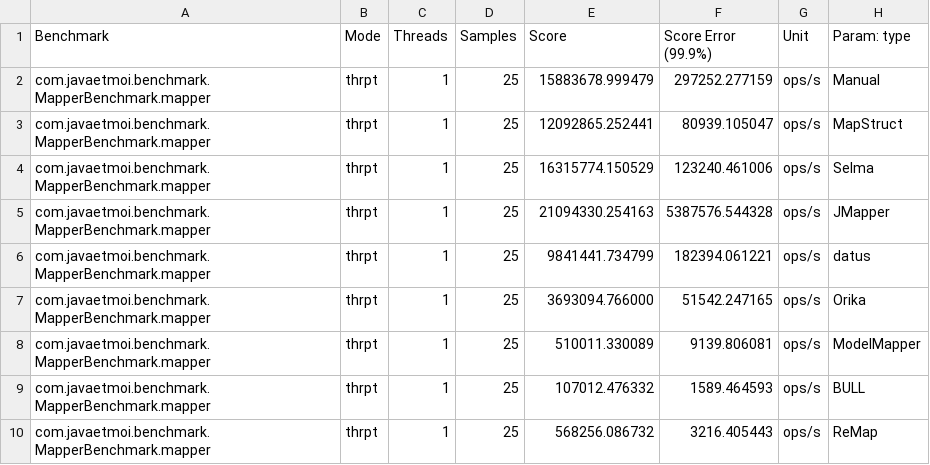
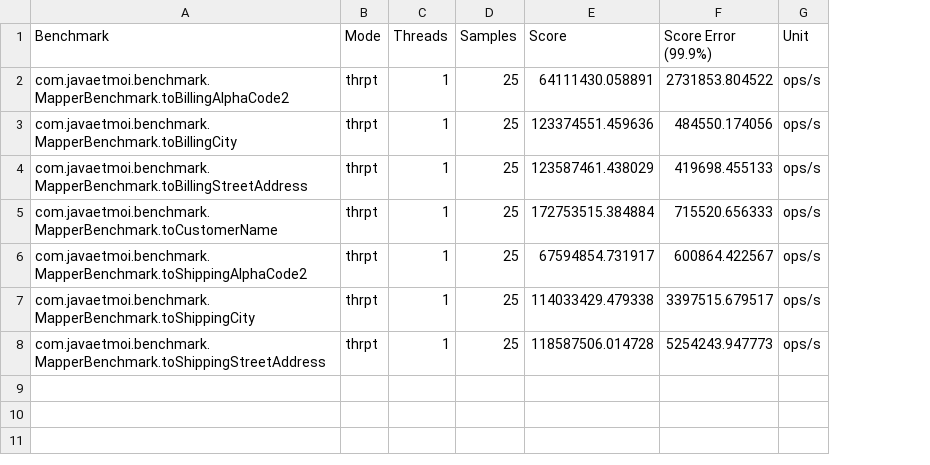
Before and after one commit to amareensaleh/java-object-mapper-benchmark, a CSV file: results.csv, drawn as a sheet; the diff names each change by its address in the sheet, - before the commit and + after, or states it on an @@ line.

```diff
--- a/results.csv
+++ b/results.csv
-column H (Param: type), rows 2-8: Manual | MapStruct | Selma | JMapper | datus | Orika | ModelMapper
-A2 (Benchmark): com.javaetmoi.benchmark.MapperBenchmark.mapper
+A2 (Benchmark): com.javaetmoi.benchmark.MapperBenchmark.toBillingAlphaCode2
-E2 (Score): 15883678.999479
+E2 (Score): 64111430.058891
-F2 (Score Error (99.9%)): 297252.277159
+F2 (Score Error (99.9%)): 2731853.804522
-A3 (Benchmark): com.javaetmoi.benchmark.MapperBenchmark.mapper
+A3 (Benchmark): com.javaetmoi.benchmark.MapperBenchmark.toBillingCity
-E3 (Score): 12092865.252441
+E3 (Score): 123374551.459636
-F3 (Score Error (99.9%)): 80939.105047
+F3 (Score Error (99.9%)): 484550.174056
-A4 (Benchmark): com.javaetmoi.benchmark.MapperBenchmark.mapper
+A4 (Benchmark): com.javaetmoi.benchmark.MapperBenchmark.toBillingStreetAddress
-E4 (Score): 16315774.150529
+E4 (Score): 123587461.438029
-F4 (Score Error (99.9%)): 123240.461006
+F4 (Score Error (99.9%)): 419698.455133
-A5 (Benchmark): com.javaetmoi.benchmark.MapperBenchmark.mapper
+A5 (Benchmark): com.javaetmoi.benchmark.MapperBenchmark.toCustomerName
-E5 (Score): 21094330.254163
+E5 (Score): 172753515.384884
-F5 (Score Error (99.9%)): 5387576.544328
+F5 (Score Error (99.9%)): 715520.656333
-A6 (Benchmark): com.javaetmoi.benchmark.MapperBenchmark.mapper
+A6 (Benchmark): com.javaetmoi.benchmark.MapperBenchmark.toShippingAlphaCode2
-E6 (Score): 9841441.734799
+E6 (Score): 67594854.731917
-F6 (Score Error (99.9%)): 182394.061221
+F6 (Score Error (99.9%)): 600864.422567
-A7 (Benchmark): com.javaetmoi.benchmark.MapperBenchmark.mapper
+A7 (Benchmark): com.javaetmoi.benchmark.MapperBenchmark.toShippingCity
-E7 (Score): 3693094.766000
+E7 (Score): 114033429.479338
-F7 (Score Error (99.9%)): 51542.247165
+F7 (Score Error (99.9%)): 3397515.679517
-A8 (Benchmark): com.javaetmoi.benchmark.MapperBenchmark.mapper
+A8 (Benchmark): com.javaetmoi.benchmark.MapperBenchmark.toShippingStreetAddress
-E8 (Score): 510011.330089
+E8 (Score): 118587506.014728
-F8 (Score Error (99.9%)): 9139.806081
+F8 (Score Error (99.9%)): 5254243.947773
-row 9: com.javaetmoi.benchmark.MapperBenchmark.mapper | thrpt | 1 | 25 | 107012.476332 | 1589.464593 | ops/s | BULL
-row 10: com.javaetmoi.benchmark.MapperBenchmark.mapper | thrpt | 1 | 25 | 568256.086732 | 3216.405443 | ops/s | ReMap
```
Also changed, not shown: 1 other file.
